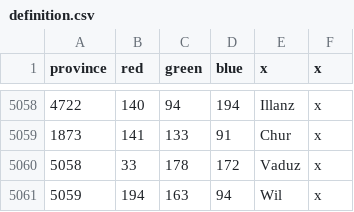
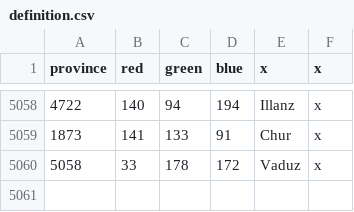
Before and after one commit to AlexTitan747/1.32-new-patch, a CSV file: map/definition.csv, drawn as a sheet; only a part is shown, gaps mark what is left out; the diff names each change by its address in the sheet, - before the commit and + after, or states it on an @@ line.

```diff
--- a/map/definition.csv
+++ b/map/definition.csv
-row 5061: 5059 | 194 | 163 | 94 | Wil | x
```
Also changed, not shown: 6 other files.
